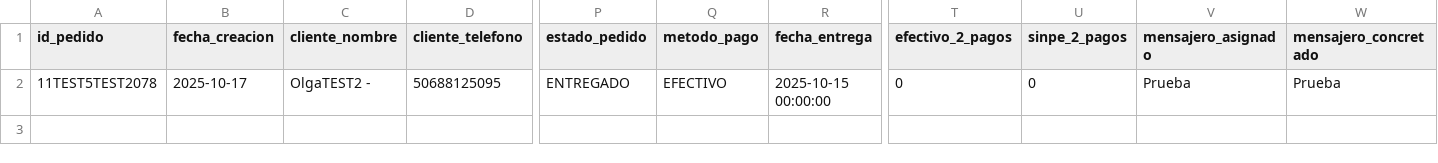
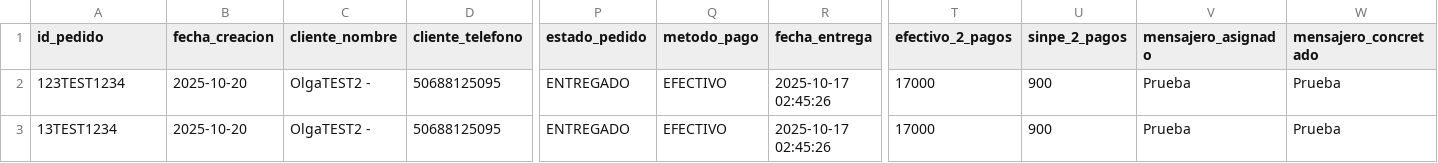
Before and after one commit to Magic-Stars-CR/magicstars-frontend, a CSV file: 2pagosexamples.csv, drawn as a sheet; only a part is shown, gaps mark what is left out; addresses are those after the commit; rows hold the shown columns only; the diff names each change by its address in the sheet, - before the commit and + after, or states it on an @@ line.

```diff
--- a/2pagosexamples.csv
+++ b/2pagosexamples.csv
+row 2: 123TEST1234 | 2025-10-20 | OlgaTEST2 - | 50688125095 | ENTREGADO | EFECTIVO | 2025-10-17 02:45:26 | 17000 | 900 | Prueba | Prueba
-A3 (id_pedido): 11TEST5TEST2078
+A3 (id_pedido): 13TEST1234
-B3 (fecha_creacion): 2025-10-17
+B3 (fecha_creacion): 2025-10-20
-R3 (fecha_entrega): 2025-10-15 00:00:00
+R3 (fecha_entrega): 2025-10-17 02:45:26
-T3 (efectivo_2_pagos): 0
+T3 (efectivo_2_pagos): 17000
-U3 (sinpe_2_pagos): 0
+U3 (sinpe_2_pagos): 900
```
Also changed, not shown: 6 other files.
